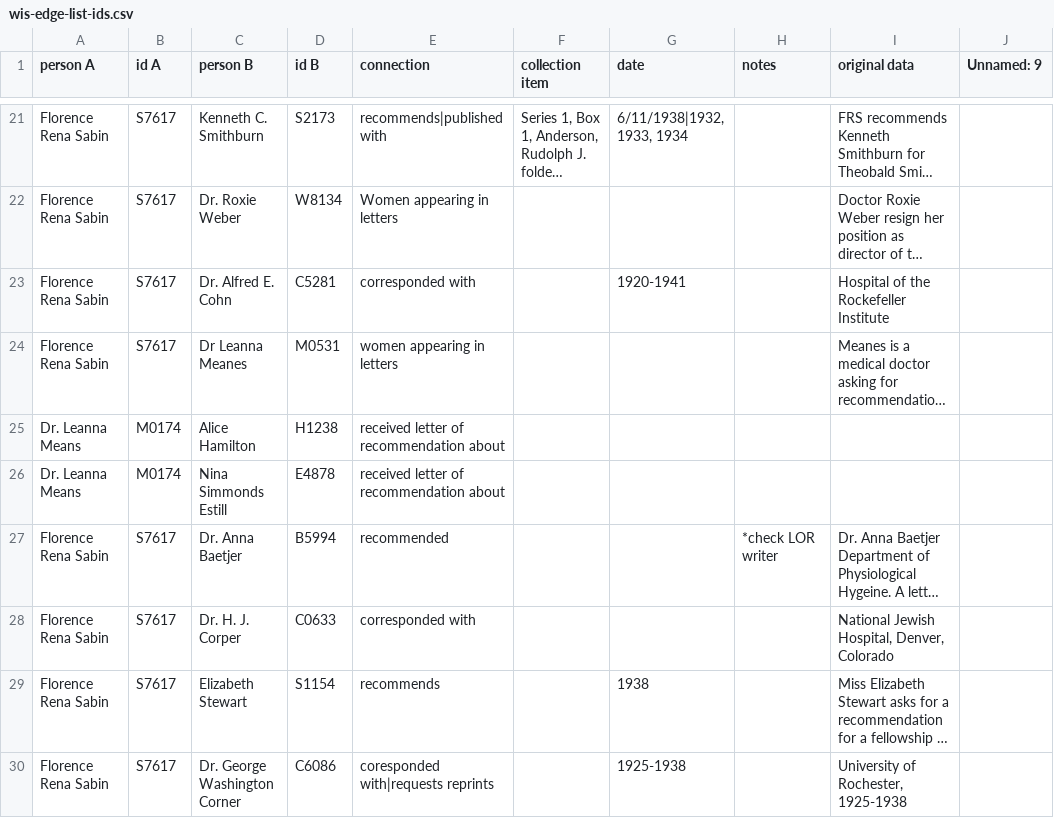
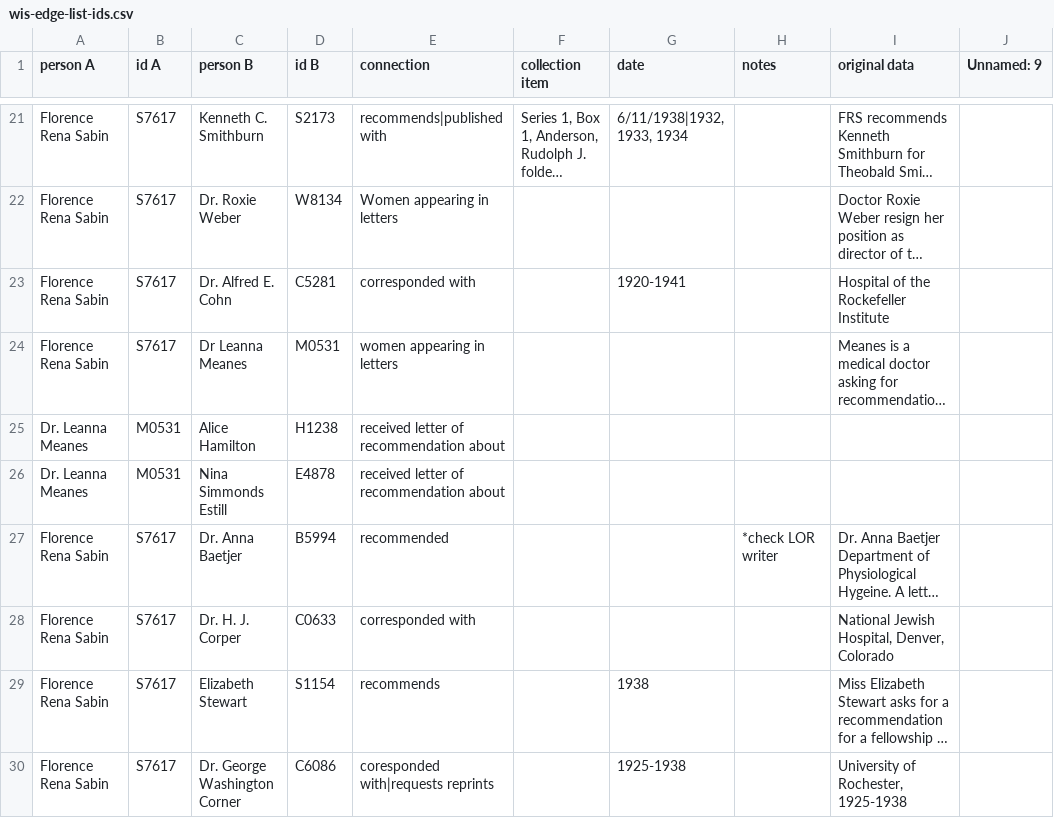
Before and after one commit to drnelson6/women-in-science, a CSV file: data/wis-edge-list-ids.csv, drawn as a sheet; only a part is shown, gaps mark what is left out; long unchanged cells end in …; the diff names each change by its address in the sheet, - before the commit and + after, or states it on an @@ line.

```diff
--- a/data/wis-edge-list-ids.csv
+++ b/data/wis-edge-list-ids.csv
-A25:A26 (person A): Dr. Leanna Means
+A25:A26 (person A): Dr. Leanna Meanes
-B25:B26 (id A): M0174
+B25:B26 (id A): M0531
```
Also changed, not shown: data/wis-node-list-test.csv, 2 other files.
